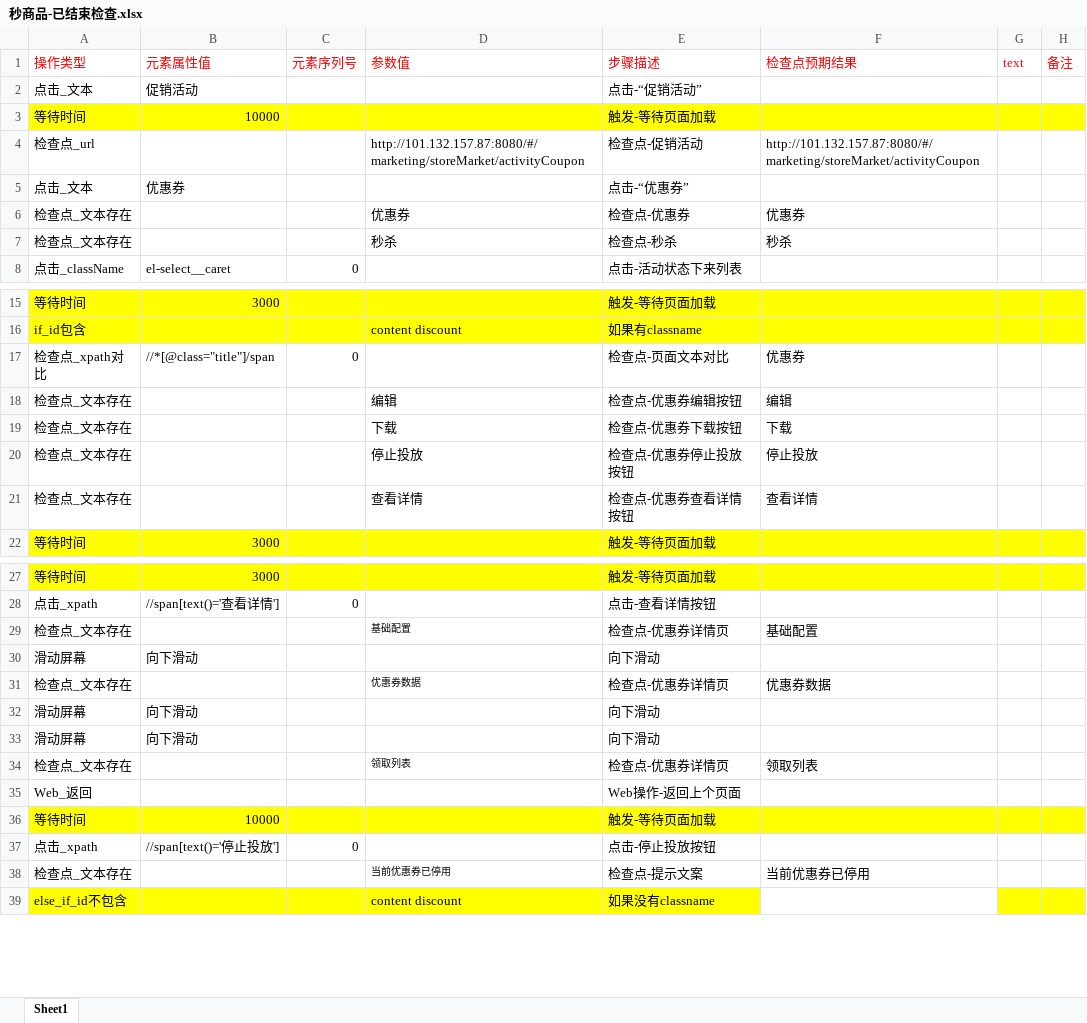
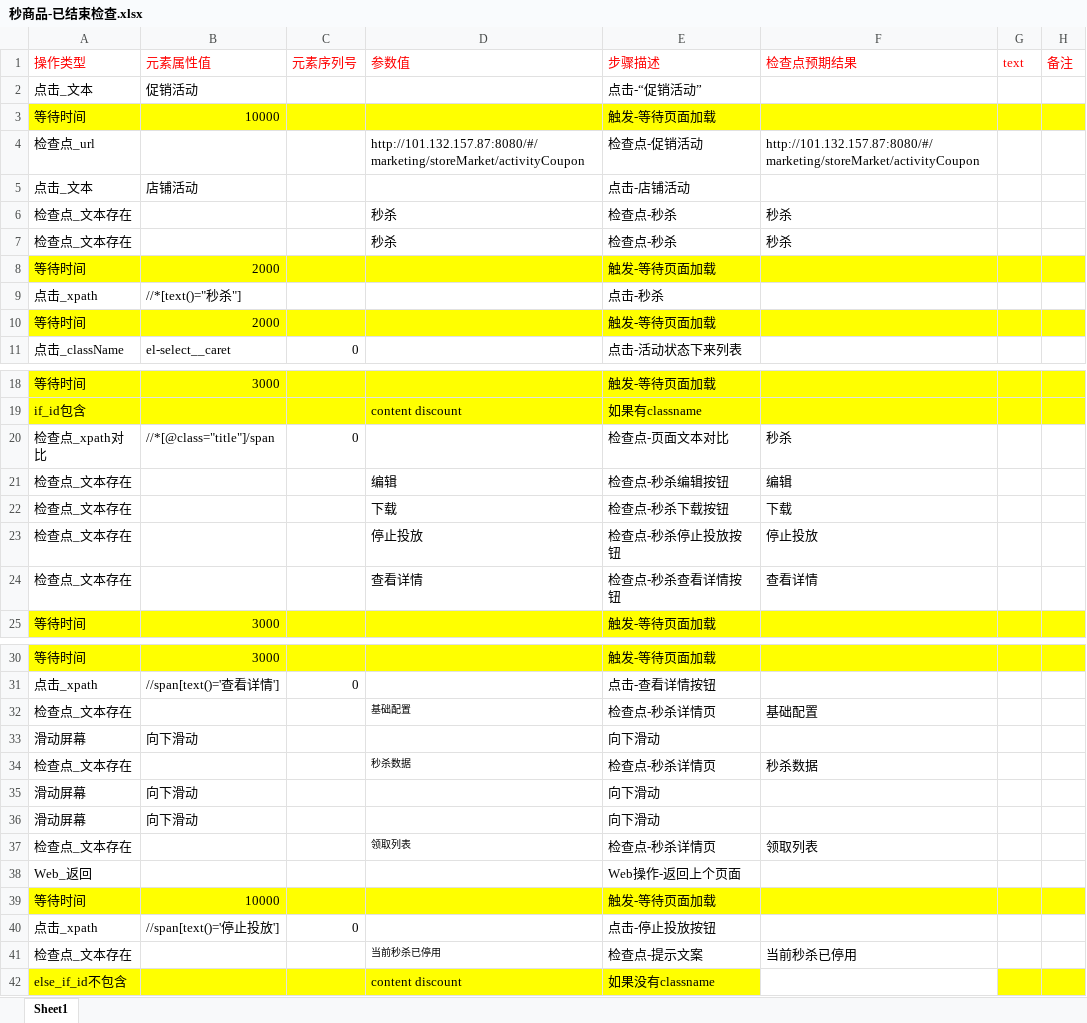
Before and after one commit to BearWwang/auto, an Excel workbook: moyusi/Keywords/Web/秒商品-已结束检查.xlsx, sheet Sheet1, drawn as a sheet; only a part is shown, gaps mark what is left out; values as stored, in another font and other column widths than the file's, no borders; removed rows and columns are numbered as before the commit, all else as after; the diff covers the shown part only; the diff names each change by its address in the sheet, - before the commit and + after, or states it on an @@ line.

```diff
--- a/moyusi/Keywords/Web/秒商品-已结束检查.xlsx (sheet Sheet1)
+++ b/moyusi/Keywords/Web/秒商品-已结束检查.xlsx (sheet Sheet1)
-B5 (元素属性值): 优惠券
+B5 (元素属性值): 店铺活动
-E5 (步骤描述): 点击-“优惠券”
+E5 (步骤描述): 点击-店铺活动
-row 6: 检查点_文本存在 |  |  | 优惠券 | 检查点-优惠券 | 优惠券
+row 7: 检查点_文本存在 |  |  | 秒杀 | 检查点-秒杀 | 秒杀
+row 8: 等待时间 | 2000 |  |  | 触发-等待页面加载
+row 9: 点击_xpath | //*[text()="秒杀"] |  |  | 点击-秒杀
+row 10: 等待时间 | 2000 |  |  | 触发-等待页面加载
-F20 (检查点预期结果): 优惠券
+F20 (检查点预期结果): 秒杀
-E21 (步骤描述): 检查点-优惠券编辑按钮
+E21 (步骤描述): 检查点-秒杀编辑按钮
-E22 (步骤描述): 检查点-优惠券下载按钮
+E22 (步骤描述): 检查点-秒杀下载按钮
-E23 (步骤描述): 检查点-优惠券停止投放按钮
+E23 (步骤描述): 检查点-秒杀停止投放按钮
-E24 (步骤描述): 检查点-优惠券查看详情按钮
+E24 (步骤描述): 检查点-秒杀查看详情按钮
-E32 (步骤描述): 检查点-优惠券详情页
+E32 (步骤描述): 检查点-秒杀详情页
-D34 (参数值): 优惠券数据
+D34 (参数值): 秒杀数据
-E34 (步骤描述): 检查点-优惠券详情页
+E34 (步骤描述): 检查点-秒杀详情页
-F34 (检查点预期结果): 优惠券数据
+F34 (检查点预期结果): 秒杀数据
-E37 (步骤描述): 检查点-优惠券详情页
+E37 (步骤描述): 检查点-秒杀详情页
-D41 (参数值): 当前优惠券已停用
+D41 (参数值): 当前秒杀已停用
-F41 (检查点预期结果): 当前优惠券已停用
+F41 (检查点预期结果): 当前秒杀已停用
```
Also changed, not shown: 10 edited cells and cell formats elsewhere in this sheet, moyusi/WEB测试用例集.xlsx, 1 other file.
